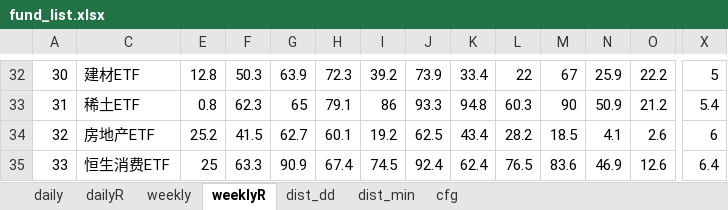
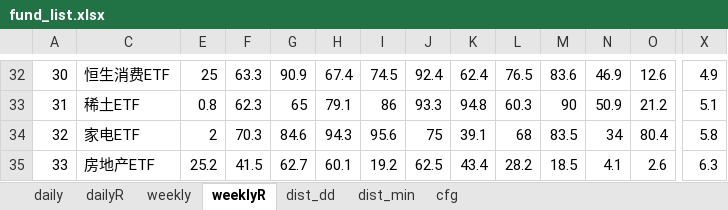
Before and after one commit to aixingkong/view, an Excel workbook: fund_list.xlsx, sheet weeklyR, drawn as a sheet; only a part is shown, gaps mark what is left out; values as stored, in another font and other column widths than the file's, no borders; removed rows and columns are numbered as before the commit, all else as after; rows hold the shown columns only; the diff covers the shown part only; the diff names each change by its address in the sheet, - before the commit and + after, or states it on an @@ line.

```diff
--- a/fund_list.xlsx (sheet weeklyR)
+++ b/fund_list.xlsx (sheet weeklyR)
-C32: 建材ETF
+C32: 恒生消费ETF
-E32: 12.8
+E32: 25
-F32: 50.3
+F32: 63.3
-G32: 63.9
+G32: 90.9
-H32: 72.3
+H32: 67.4
-I32: 39.2
+I32: 74.5
-J32: 73.9
+J32: 92.4
-K32: 33.4
+K32: 62.4
-L32: 22
+L32: 76.5
-M32: 67
+M32: 83.6
-N32: 25.9
+N32: 46.9
-O32: 22.2
+O32: 12.6
-X32: 5
+X32: 4.9
-X33: 5.4
+X33: 5.1
+row 34: 32 | 家电ETF | 2 | 70.3 | 84.6 | 94.3 | 95.6 | 75 | 39.1 | 68 | 83.5 | 34 | 80.4 | 5.8
-A35: 32
+A35: 33
-X35: 6
+X35: 6.3
-row 35: 33 | 恒生消费ETF | 25 | 63.3 | 90.9 | 67.4 | 74.5 | 92.4 | 62.4 | 76.5 | 83.6 | 46.9 | 12.6 | 6.4
```
Also changed, not shown: 22 added rows, 22 removed rows and 415 edited cells elsewhere in this sheet, sheet dailyR, sheet daily, sheet weekly, hidden cells, 2 other files.
